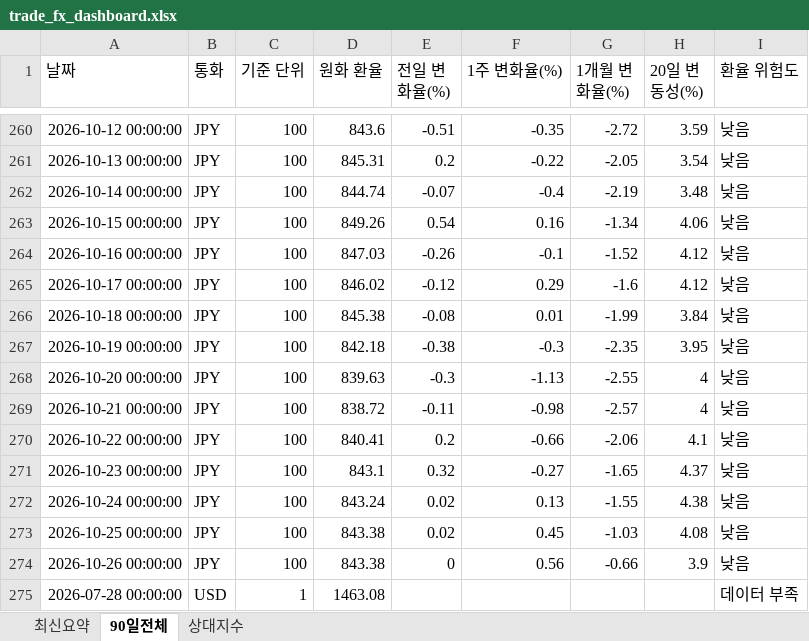
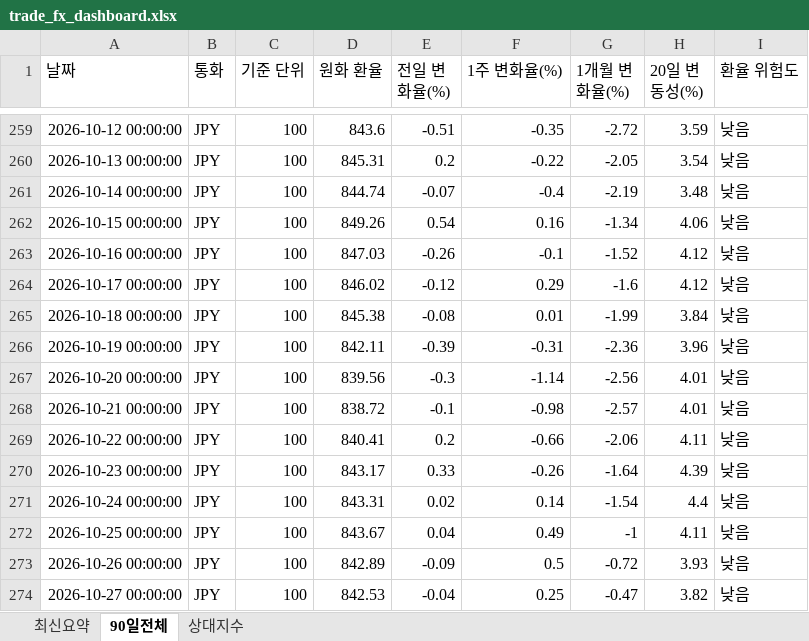
Before and after one commit to wnsdnjs867-svg/4-, an Excel workbook: trade_fx_dashboard.xlsx, sheet 90일전체, drawn as a sheet; only a part is shown, gaps mark what is left out; values as stored, in another font and other column widths than the file's, no borders; removed rows and columns are numbered as before the commit, all else as after; the diff covers the shown part only; the diff names each change by its address in the sheet, - before the commit and + after, or states it on an @@ line.

```diff
--- a/trade_fx_dashboard.xlsx (sheet 90일전체)
+++ b/trade_fx_dashboard.xlsx (sheet 90일전체)
-D266 (원화 환율): 842.18
+D266 (원화 환율): 842.11
-E266 (전일 변화율(%)): -0.38
+E266 (전일 변화율(%)): -0.39
-F266 (1주 변화율(%)): -0.3
+F266 (1주 변화율(%)): -0.31
-G266 (1개월 변화율(%)): -2.35
+G266 (1개월 변화율(%)): -2.36
-H266 (20일 변동성(%)): 3.95
+H266 (20일 변동성(%)): 3.96
-D267 (원화 환율): 839.63
+D267 (원화 환율): 839.56
-F267 (1주 변화율(%)): -1.13
+F267 (1주 변화율(%)): -1.14
-G267 (1개월 변화율(%)): -2.55
+G267 (1개월 변화율(%)): -2.56
-H267:H268 (20일 변동성(%)): 4
+H267:H268 (20일 변동성(%)): 4.01
-E268 (전일 변화율(%)): -0.11
+E268 (전일 변화율(%)): -0.1
-H269 (20일 변동성(%)): 4.1
+H269 (20일 변동성(%)): 4.11
-D270 (원화 환율): 843.1
+D270 (원화 환율): 843.17
-E270 (전일 변화율(%)): 0.32
+E270 (전일 변화율(%)): 0.33
-F270 (1주 변화율(%)): -0.27
+F270 (1주 변화율(%)): -0.26
-G270 (1개월 변화율(%)): -1.65
+G270 (1개월 변화율(%)): -1.64
-H270 (20일 변동성(%)): 4.37
+H270 (20일 변동성(%)): 4.39
-D271 (원화 환율): 843.24
+D271 (원화 환율): 843.31
-F271 (1주 변화율(%)): 0.13
+F271 (1주 변화율(%)): 0.14
-G271 (1개월 변화율(%)): -1.55
+G271 (1개월 변화율(%)): -1.54
-H271 (20일 변동성(%)): 4.38
+H271 (20일 변동성(%)): 4.4
-D272 (원화 환율): 843.38
+D272 (원화 환율): 843.67
-E272 (전일 변화율(%)): 0.02
+E272 (전일 변화율(%)): 0.04
-F272 (1주 변화율(%)): 0.45
+F272 (1주 변화율(%)): 0.49
-G272 (1개월 변화율(%)): -1.03
+G272 (1개월 변화율(%)): -1
-H272 (20일 변동성(%)): 4.08
+H272 (20일 변동성(%)): 4.11
-D273 (원화 환율): 843.38
+D273 (원화 환율): 842.89
-E273 (전일 변화율(%)): 0
+E273 (전일 변화율(%)): -0.09
-F273 (1주 변화율(%)): 0.56
+F273 (1주 변화율(%)): 0.5
-G273 (1개월 변화율(%)): -0.66
+G273 (1개월 변화율(%)): -0.72
-H273 (20일 변동성(%)): 3.9
+H273 (20일 변동성(%)): 3.93
-row 275: 2026-07-28 00:00:00 | USD | 1 | 1463.08 |  |  |  |  | 데이터 부족
+row 274: 2026-10-27 00:00:00 | JPY | 100 | 842.53 | -0.04 | 0.25 | -0.47 | 3.82 | 낮음
```
Also changed, not shown: 3 added rows, 3 removed rows and 87 edited cells elsewhere in this sheet, sheet 상대지수, sheet 최신요약, 1 other file.
